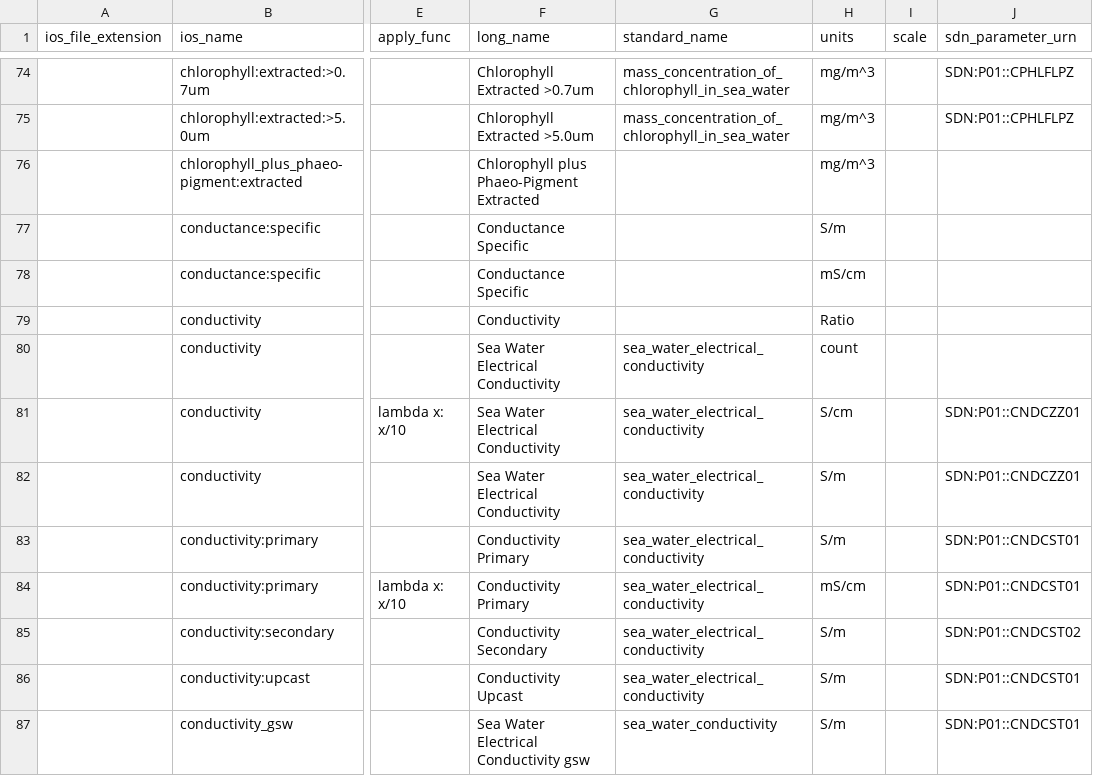
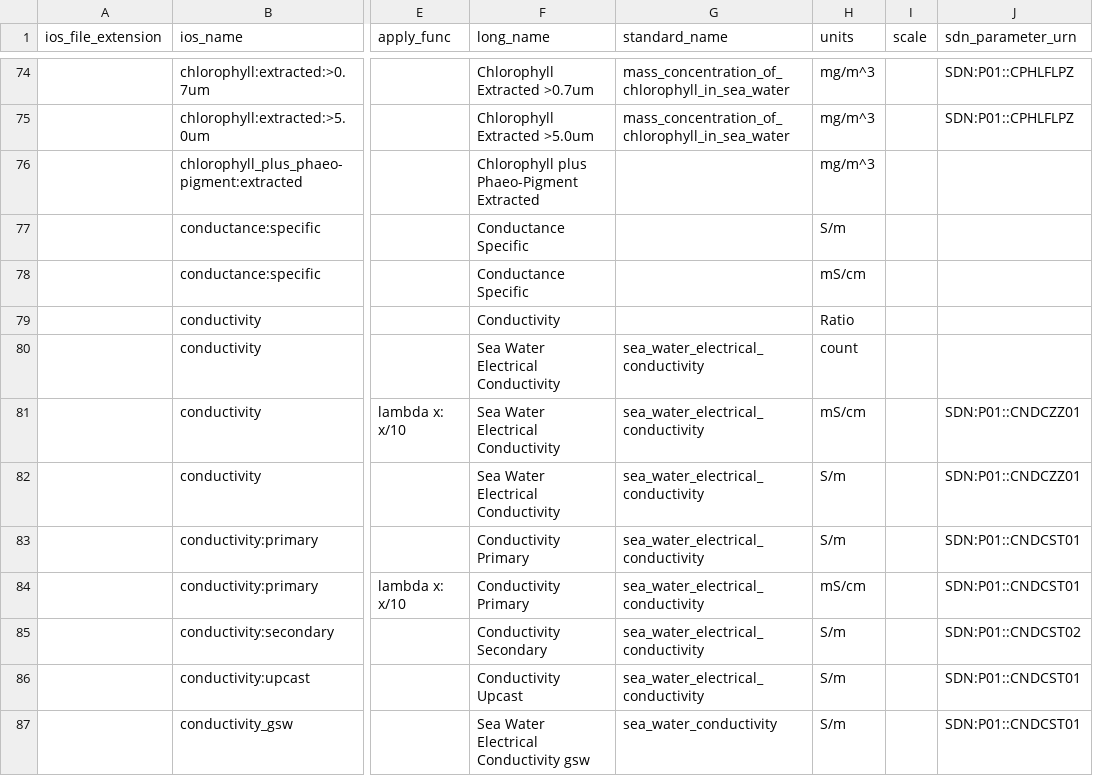
Before and after one commit to cioos-siooc/cioos-siooc_data_transform, a CSV file: cioos_data_transform/cioos_data_transform/utils/ios_vocabulary.csv, drawn as a sheet; only a part is shown, gaps mark what is left out; the diff names each change by its address in the sheet, - before the commit and + after, or states it on an @@ line.

Commit message:
fix conductivity typo for units

```diff
--- a/cioos_data_transform/cioos_data_transform/utils/ios_vocabulary.csv
+++ b/cioos_data_transform/cioos_data_transform/utils/ios_vocabulary.csv
-H81 (units): S/cm
+H81 (units): mS/cm
```
